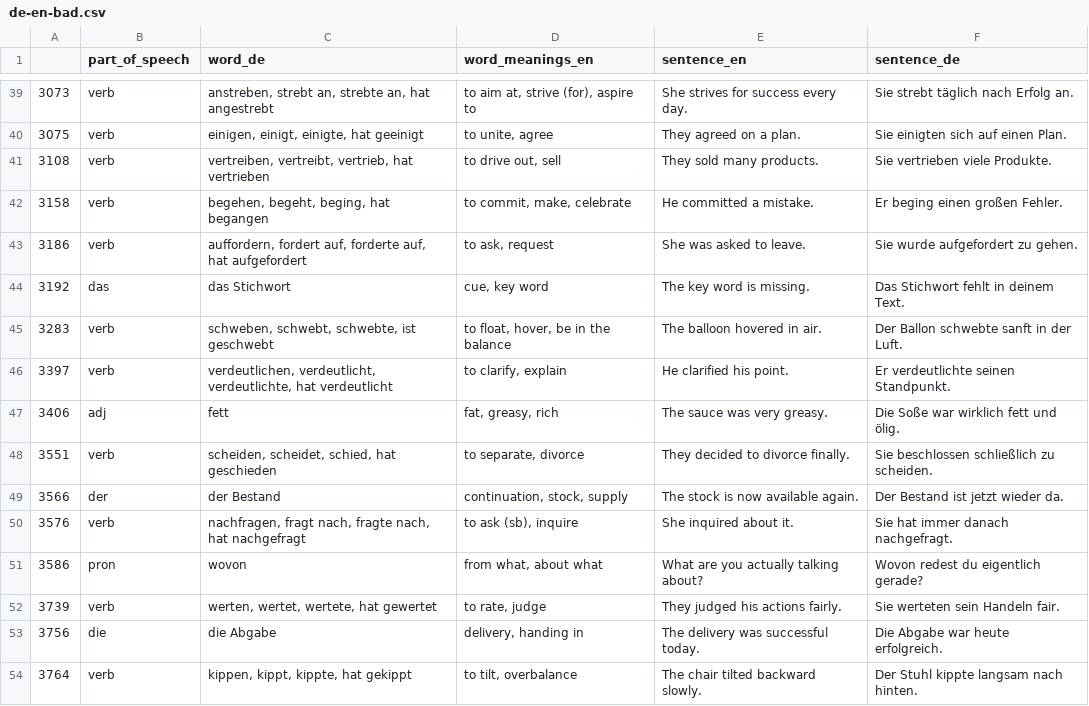
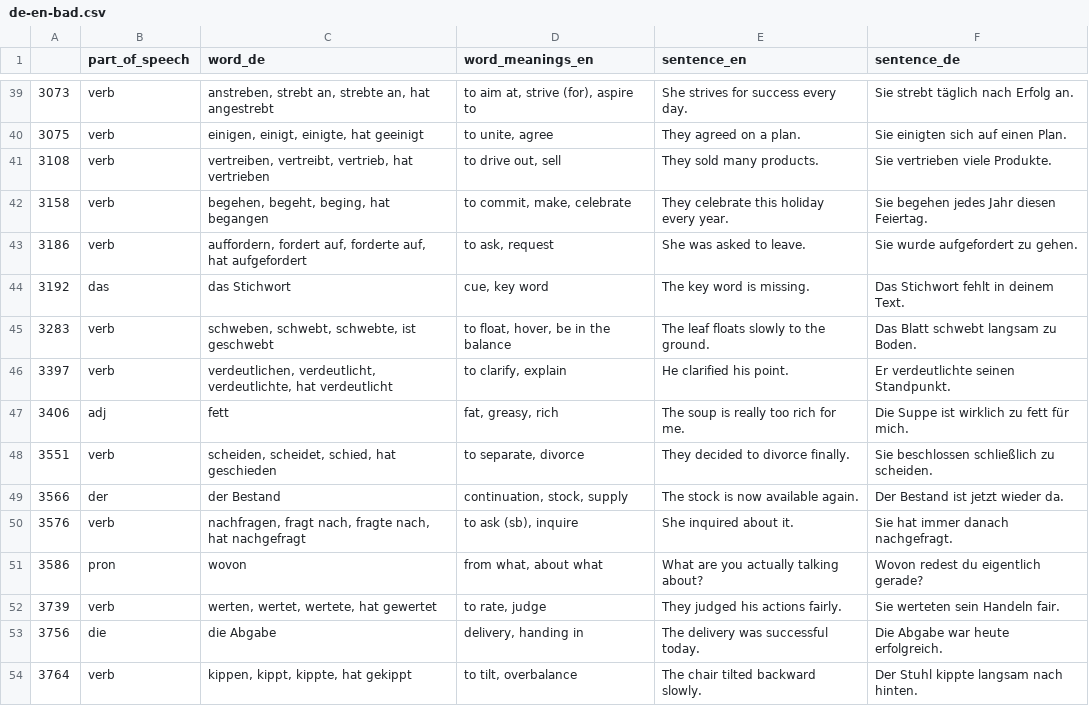
Before and after one commit to deemp/anki-decks, a CSV file: sentences/frequency/de/data/processed/de-en-bad.csv, drawn as a sheet; only a part is shown, gaps mark what is left out; the diff covers the shown part only.

Commit message:
fix(sentences): improve sentences

```diff
--- a/sentences/frequency/de/data/processed/de-en-bad.csv
+++ b/sentences/frequency/de/data/processed/de-en-bad.csv
@@ -41,8 +41,8 @@
 3108|verb|vertreiben, vertreibt, vertrieb, hat vertrieben|to drive out, sell|They sold many products.|Sie vertrieben viele Produkte.
-3158|verb|begehen, begeht, beging, hat begangen|to commit, make, celebrate|He committed a mistake.|Er beging einen großen Fehler.
+3158|verb|begehen, begeht, beging, hat begangen|to commit, make, celebrate|They celebrate this holiday every year.|Sie begehen jedes Jahr diesen Feiertag.
 3186|verb|auffordern, fordert auf, forderte auf, hat aufgefordert|to ask, request|She was asked to leave.|Sie wurde aufgefordert zu gehen.
 3192|das|das Stichwort|cue, key word|The key word is missing.|Das Stichwort fehlt in deinem Text.
-3283|verb|schweben, schwebt, schwebte, ist geschwebt|to float, hover, be in the balance|The balloon hovered in air.|Der Ballon schwebte sanft in der Luft.
+3283|verb|schweben, schwebt, schwebte, ist geschwebt|to float, hover, be in the balance|The leaf floats slowly to the ground.|Das Blatt schwebt langsam zu Boden.
 3397|verb|verdeutlichen, verdeutlicht, verdeutlichte, hat verdeutlicht|to clarify, explain|He clarified his point.|Er verdeutlichte seinen Standpunkt.
-3406|adj|fett|fat, greasy, rich|The sauce was very greasy.|Die Soße war wirklich fett und ölig.
+3406|adj|fett|fat, greasy, rich|The soup is really too rich for me.|Die Suppe ist wirklich zu fett für mich.
 3551|verb|scheiden, scheidet, schied, hat geschieden|to separate, divorce|They decided to divorce finally.|Sie beschlossen schließlich zu scheiden.
```
Also changed, not shown: 40 edited cells elsewhere in this file.
